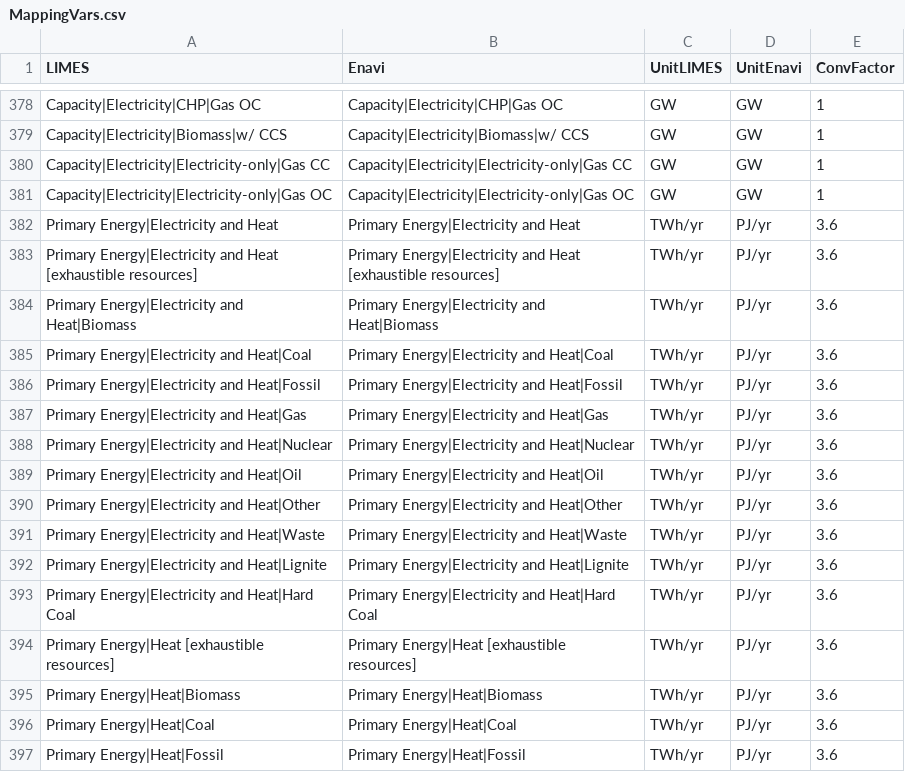
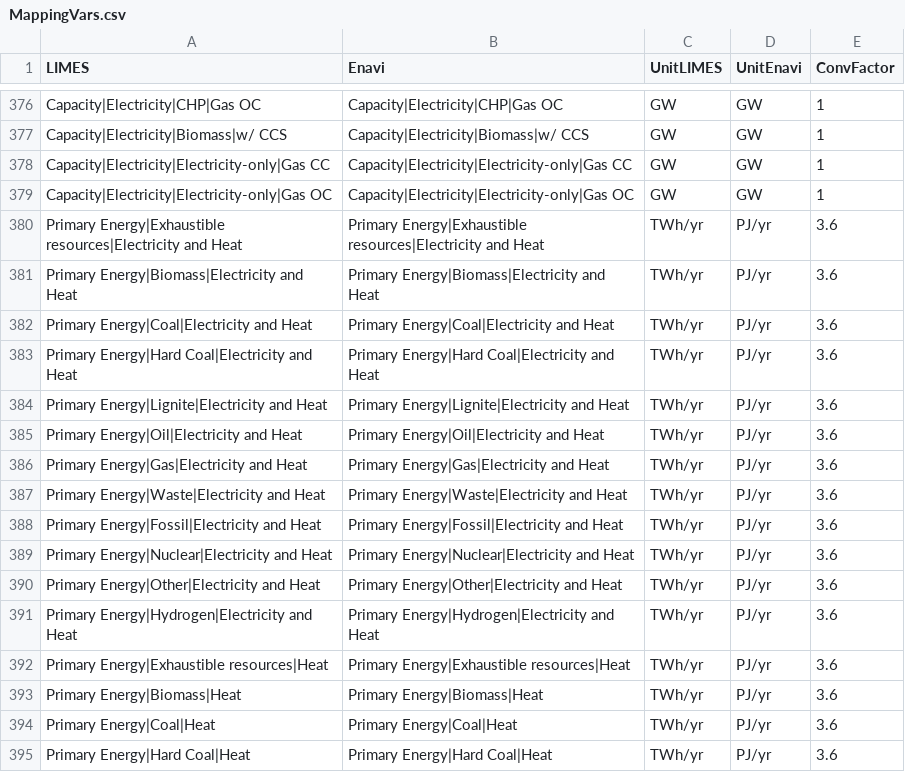
Before and after one commit to pik-piam/limes, a CSV file: inst/extdata/MappingVars.csv, drawn as a sheet; only a part is shown, gaps mark what is left out; the diff covers the shown part only.

Commit message:
*change in the name of "primary energy" variables; report hydrogen price as weigthed variable

```diff
--- a/inst/extdata/MappingVars.csv
+++ b/inst/extdata/MappingVars.csv
@@ -381,17 +379,17 @@ Capacity|Electricity|Electricity-only|Gas CC;Capacity|Electricity|Electricity-on
 Capacity|Electricity|Electricity-only|Gas OC;Capacity|Electricity|Electricity-only|Gas OC;GW;GW;1
-Primary Energy|Electricity and Heat;Primary Energy|Electricity and Heat;TWh/yr;PJ/yr;3.6
-Primary Energy|Electricity and Heat [exhaustible resources];Primary Energy|Electricity and Heat [exhaustible resources];TWh/yr;PJ/yr;3.6
-Primary Energy|Electricity and Heat|Biomass;Primary Energy|Electricity and Heat|Biomass;TWh/yr;PJ/yr;3.6
-Primary Energy|Electricity and Heat|Coal;Primary Energy|Electricity and Heat|Coal;TWh/yr;PJ/yr;3.6
-Primary Energy|Electricity and Heat|Fossil;Primary Energy|Electricity and Heat|Fossil;TWh/yr;PJ/yr;3.6
-Primary Energy|Electricity and Heat|Gas;Primary Energy|Electricity and Heat|Gas;TWh/yr;PJ/yr;3.6
-Primary Energy|Electricity and Heat|Nuclear;Primary Energy|Electricity and Heat|Nuclear;TWh/yr;PJ/yr;3.6
-Primary Energy|Electricity and Heat|Oil;Primary Energy|Electricity and Heat|Oil;TWh/yr;PJ/yr;3.6
-Primary Energy|Electricity and Heat|Other;Primary Energy|Electricity and Heat|Other;TWh/yr;PJ/yr;3.6
-Primary Energy|Electricity and Heat|Waste;Primary Energy|Electricity and Heat|Waste;TWh/yr;PJ/yr;3.6
-Primary Energy|Electricity and Heat|Lignite;Primary Energy|Electricity and Heat|Lignite;TWh/yr;PJ/yr;3.6
-Primary Energy|Electricity and Heat|Hard Coal;Primary Energy|Electricity and Heat|Hard Coal;TWh/yr;PJ/yr;3.6
-Primary Energy|Heat [exhaustible resources];Primary Energy|Heat [exhaustible resources];TWh/yr;PJ/yr;3.6
-Primary Energy|Heat|Biomass;Primary Energy|Heat|Biomass;TWh/yr;PJ/yr;3.6
-Primary Energy|Heat|Coal;Primary Energy|Heat|Coal;TWh/yr;PJ/yr;3.6
-Primary Energy|Heat|Fossil;Primary Energy|Heat|Fossil;TWh/yr;PJ/yr;3.6
+Primary Energy|Exhaustible resources|Electricity and Heat;Primary Energy|Exhaustible resources|Electricity and Heat;TWh/yr;PJ/yr;3.6
+Primary Energy|Biomass|Electricity and Heat;Primary Energy|Biomass|Electricity and Heat;TWh/yr;PJ/yr;3.6
+Primary Energy|Coal|Electricity and Heat;Primary Energy|Coal|Electricity and Heat;TWh/yr;PJ/yr;3.6
+Primary Energy|Hard Coal|Electricity and Heat;Primary Energy|Hard Coal|Electricity and Heat;TWh/yr;PJ/yr;3.6
+Primary Energy|Lignite|Electricity and Heat;Primary Energy|Lignite|Electricity and Heat;TWh/yr;PJ/yr;3.6
+Primary Energy|Oil|Electricity and Heat;Primary Energy|Oil|Electricity and Heat;TWh/yr;PJ/yr;3.6
+Primary Energy|Gas|Electricity and Heat;Primary Energy|Gas|Electricity and Heat;TWh/yr;PJ/yr;3.6
+Primary Energy|Waste|Electricity and Heat;Primary Energy|Waste|Electricity and Heat;TWh/yr;PJ/yr;3.6
+Primary Energy|Fossil|Electricity and Heat;Primary Energy|Fossil|Electricity and Heat;TWh/yr;PJ/yr;3.6
+Primary Energy|Nuclear|Electricity and Heat;Primary Energy|Nuclear|Electricity and Heat;TWh/yr;PJ/yr;3.6
+Primary Energy|Other|Electricity and Heat;Primary Energy|Other|Electricity and Heat;TWh/yr;PJ/yr;3.6
+Primary Energy|Hydrogen|Electricity and Heat;Primary Energy|Hydrogen|Electricity and Heat;TWh/yr;PJ/yr;3.6
+Primary Energy|Exhaustible resources|Heat;Primary Energy|Exhaustible resources|Heat;TWh/yr;PJ/yr;3.6
+Primary Energy|Biomass|Heat;Primary Energy|Biomass|Heat;TWh/yr;PJ/yr;3.6
+Primary Energy|Coal|Heat;Primary Energy|Coal|Heat;TWh/yr;PJ/yr;3.6
+Primary Energy|Hard Coal|Heat;Primary Energy|Hard Coal|Heat;TWh/yr;PJ/yr;3.6
```
Also changed, not shown: 4 added rows, 5 removed rows, 1 moved row and 62 edited cells elsewhere in this file, inst/extdata/WeightedAverageVars.csv, 5 other files.
